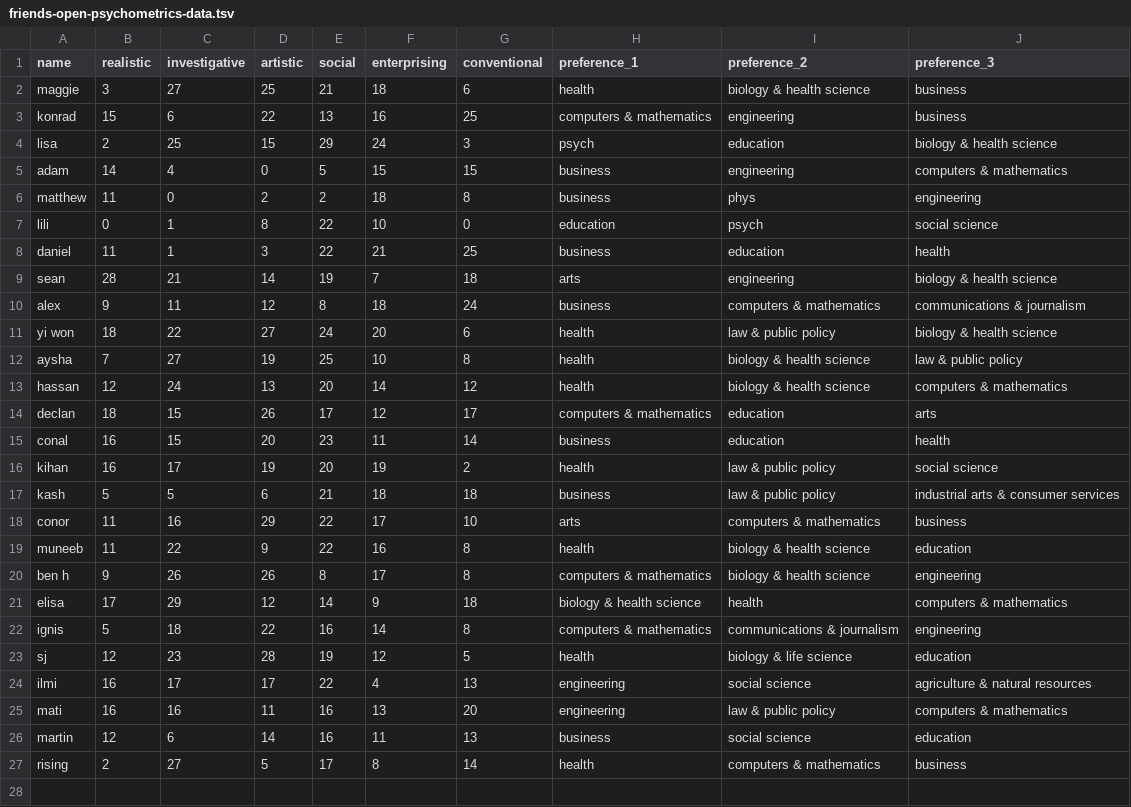
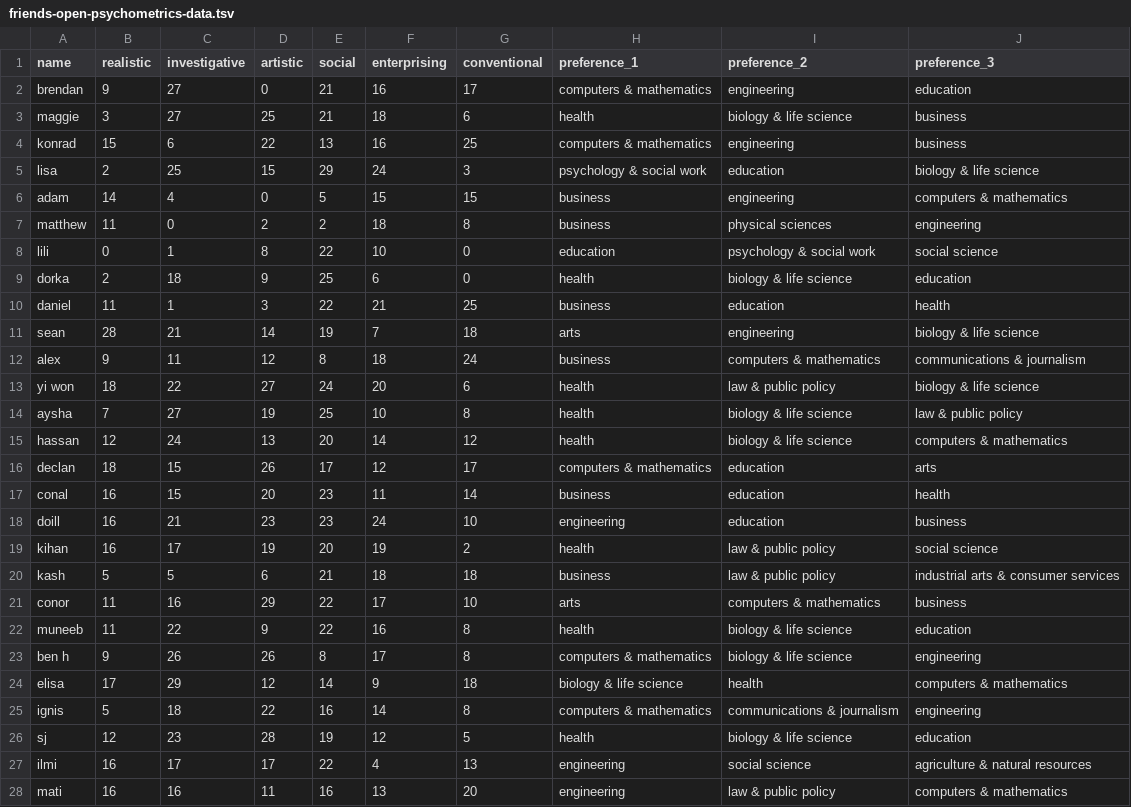
Before and after one commit to brendanmcc02/masters-thesis, a TSV file: model-prototypes/aggregated-cosine-similarity-model/friends-open-psychometrics-data.tsv, drawn as a sheet; only a part is shown; the shorter side is filled out with more unchanged rows; the diff covers the shown part only.

```diff
--- a/model-prototypes/aggregated-cosine-similarity-model/friends-open-psychometrics-data.tsv
+++ b/model-prototypes/aggregated-cosine-similarity-model/friends-open-psychometrics-data.tsv
@@ -1,16 +1,19 @@
 name	realistic	investigative	artistic	social	enterprising	conventional	preference_1	preference_2	preference_3
-maggie	3	27	25	21	18	6	health	biology & health science	business
+brendan	9	27	0	21	16	17	computers & mathematics	engineering	education
+maggie	3	27	25	21	18	6	health	biology & life science	business
 konrad	15	6	22	13	16	25	computers & mathematics	engineering	business
-lisa	2	25	15	29	24	3	psych	education	biology & health science
+lisa	2	25	15	29	24	3	psychology & social work	education	biology & life science
 adam	14	4	0	5	15	15	business	engineering	computers & mathematics
-matthew	11	0	2	2	18	8	business	phys	engineering
-lili	0	1	8	22	10	0	education	psych	social science
+matthew	11	0	2	2	18	8	business	physical sciences	engineering
+lili	0	1	8	22	10	0	education	psychology & social work	social science
+dorka	2	18	9	25	6	0	health	biology & life science	education
 daniel	11	1	3	22	21	25	business	education	health
-sean	28	21	14	19	7	18	arts	engineering	biology & health science
+sean	28	21	14	19	7	18	arts	engineering	biology & life science
 alex	9	11	12	8	18	24	business	computers & mathematics	communications & journalism
-yi won	18	22	27	24	20	6	health	law & public policy	biology & health science
-aysha	7	27	19	25	10	8	health	biology & health science	law & public policy
-hassan	12	24	13	20	14	12	health	biology & health science	computers & mathematics
+yi won	18	22	27	24	20	6	health	law & public policy	biology & life science
+aysha	7	27	19	25	10	8	health	biology & life science	law & public policy
+hassan	12	24	13	20	14	12	health	biology & life science	computers & mathematics
 declan	18	15	26	17	12	17	computers & mathematics	education	arts
 conal	16	15	20	23	11	14	business	education	health
+doill	16	21	23	23	24	10	engineering	education	business
 kihan	16	17	19	20	19	2	health	law & public policy	social science
@@ -18,5 +21,5 @@ kash	5	5	6	21	18	18	business	law & public policy	industrial arts & consumer serv
 conor	11	16	29	22	17	10	arts	computers & mathematics	business
-muneeb	11	22	9	22	16	8	health	biology & health science	education
-ben h	9	26	26	8	17	8	computers & mathematics	biology & health science	engineering
-elisa	17	29	12	14	9	18	biology & health science	health	computers & mathematics
+muneeb	11	22	9	22	16	8	health	biology & life science	education
+ben h	9	26	26	8	17	8	computers & mathematics	biology & life science	engineering
+elisa	17	29	12	14	9	18	biology & life science	health	computers & mathematics
 ignis	5	18	22	16	14	8	computers & mathematics	communications & journalism	engineering
```
Also changed, not shown: 6 added rows elsewhere in this file, 2 other files.
